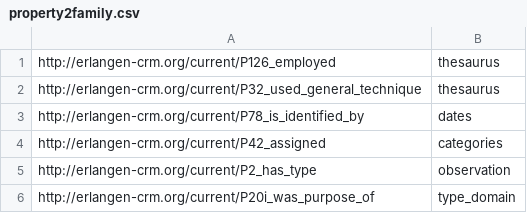
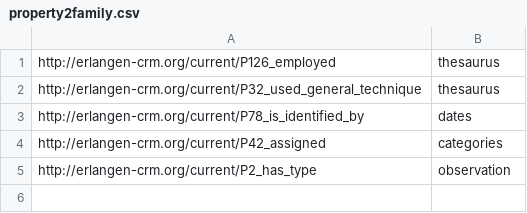
Before and after one commit to silknow/converter, a CSV file: src/main/resources/property2family.csv, drawn as a sheet.

Commit message:
Added updated vocabulary for P2 of  E17 assignments ("type of objects") + integration to converter

```diff
--- a/src/main/resources/property2family.csv
+++ b/src/main/resources/property2family.csv
@@ -5,2 +5 @@ http://erlangen-crm.org/current/P42_assigned,categories
 http://erlangen-crm.org/current/P2_has_type,observation
-http://erlangen-crm.org/current/P20i_was_purpose_of,type_domain
```
Also changed, not shown: 3 other files.
